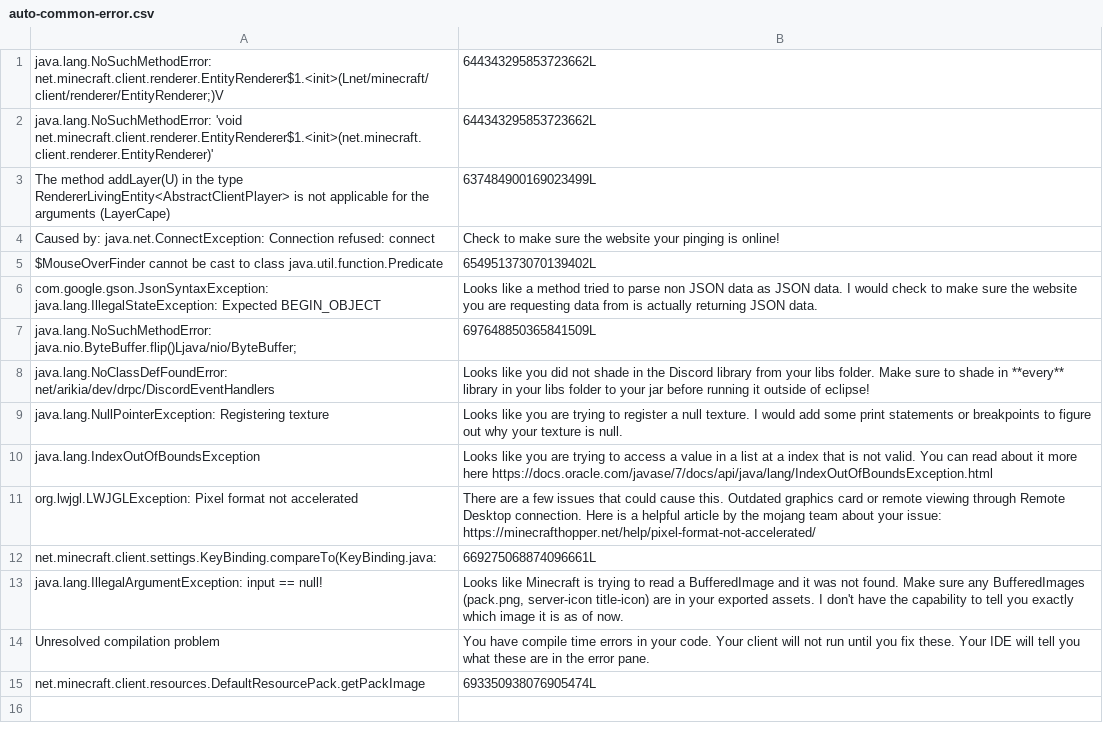
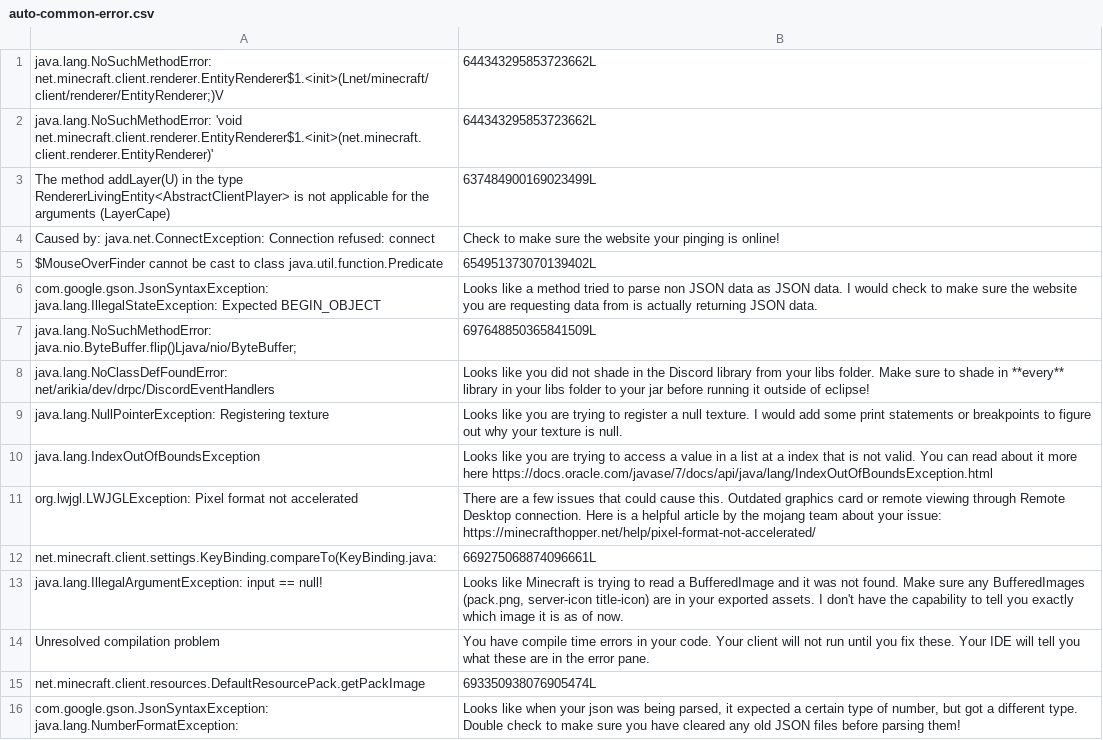
Before and after one commit to egold555/SupportServerModerationBot, a CSV file: Utilities/res/auto-common-error.csv, drawn as a sheet.

```diff
--- a/Utilities/res/auto-common-error.csv
+++ b/Utilities/res/auto-common-error.csv
@@ -15 +15,2 @@ Unresolved compilation problem,You have compile time errors in your code. Your c
 net.minecraft.client.resources.DefaultResourcePack.getPackImage,693350938076905474L
+com.google.gson.JsonSyntaxException: java.lang.NumberFormatException:,"Looks like when your json was being parsed, it expected a certain type of number, but got a different type. Double check to make sure you have cleared any old JSON files before parsing them!"
```
Also changed, not shown: 2 other files.
